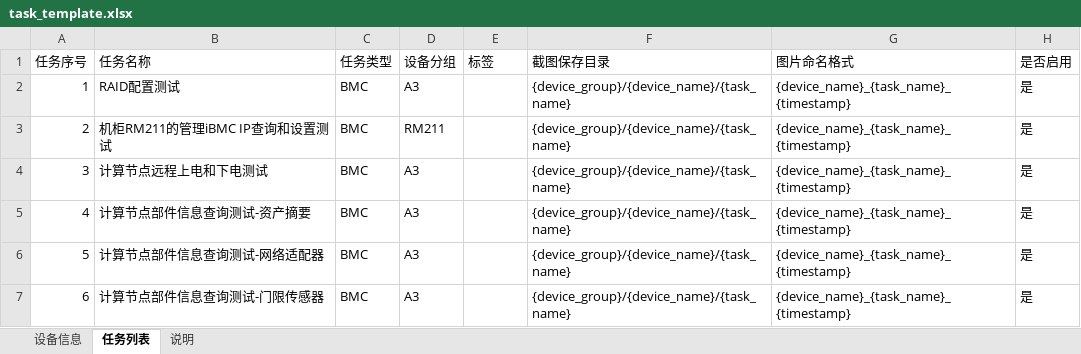
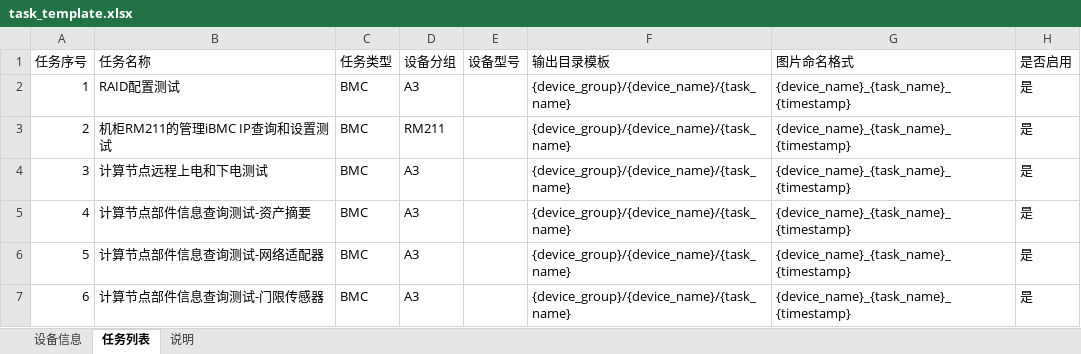
Before and after one commit to minliny/BMC-Auto-Capture, an Excel workbook: examples/task_template.xlsx, sheet 任务列表, drawn as a sheet; only a part is shown; values as stored, in another font and other column widths than the file's, no borders; the diff names each change by its address in the sheet, - before the commit and + after, or states it on an @@ line.

```diff
--- a/examples/task_template.xlsx (sheet 任务列表)
+++ b/examples/task_template.xlsx (sheet 任务列表)
-E1: 标签
+E1: 设备型号
-F1: 截图保存目录
+F1: 输出目录模板
```
Also changed, not shown: 3 other files.
